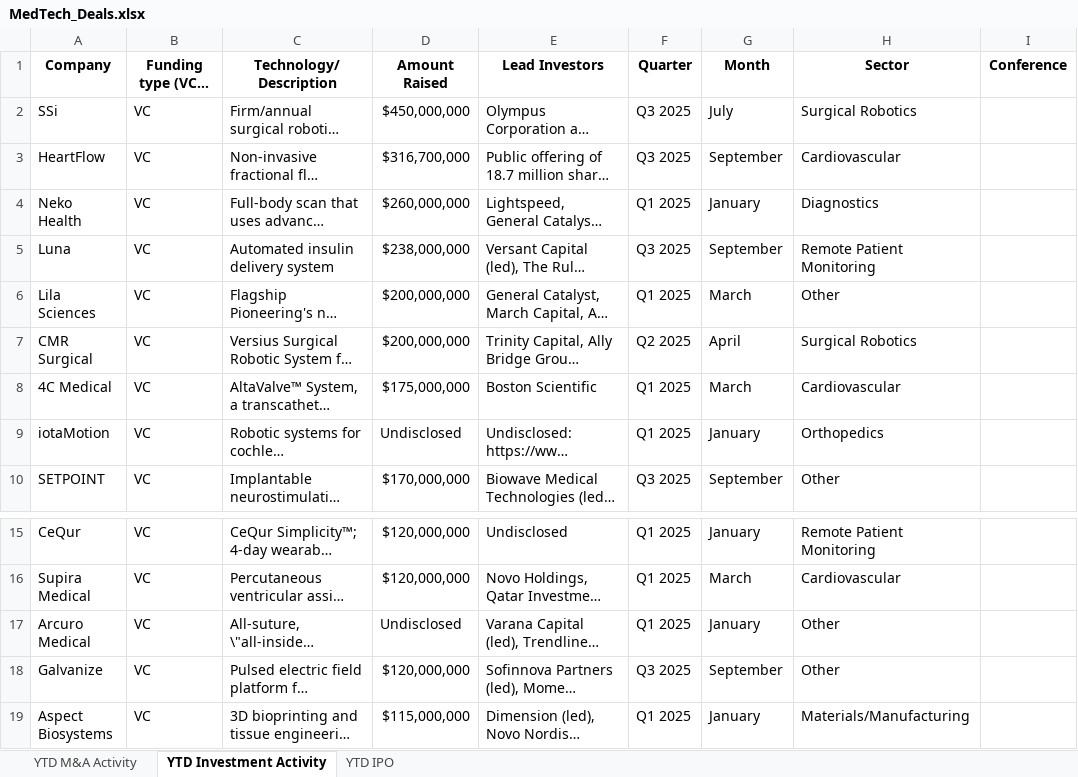
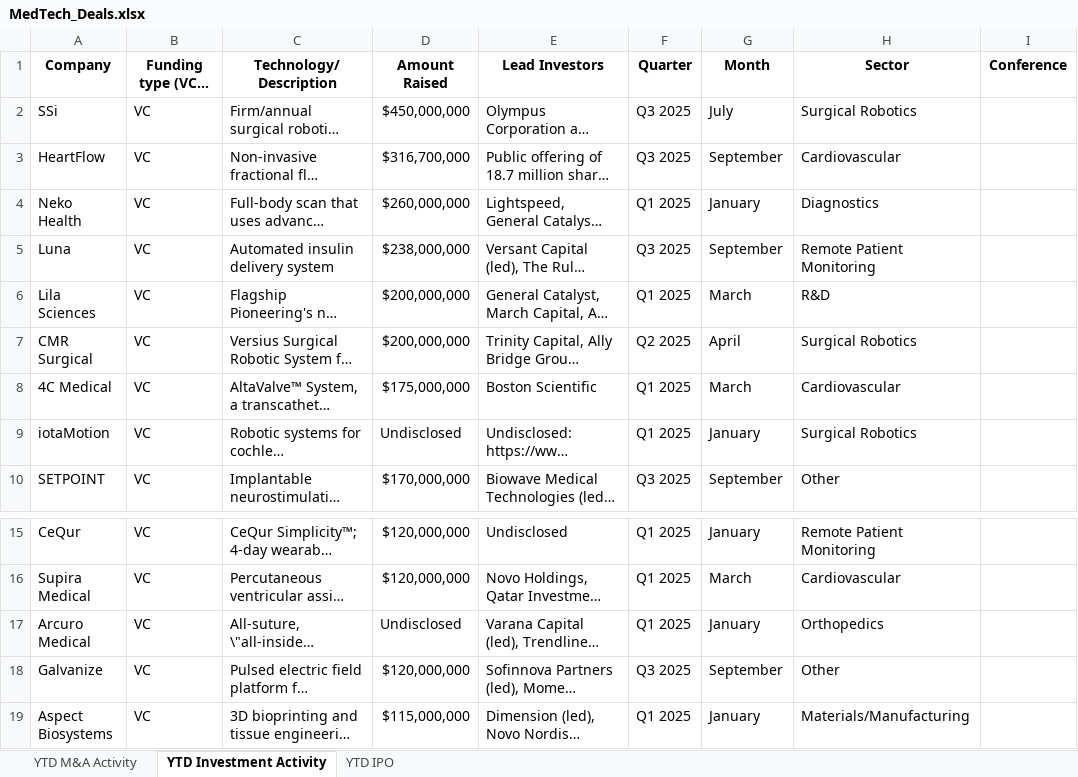
Before and after one commit to hperic1/medtech-dashboard, an Excel workbook: MedTech_Deals.xlsx, sheet YTD Investment Activity, drawn as a sheet; only a part is shown, gaps mark what is left out; long unchanged cells end in …; values as stored, in another font and other column widths than the file's, no borders; the diff names each change by its address in the sheet, - before the commit and + after, or states it on an @@ line.

Commit message:
Update MedTech_Deals.xlsx

```diff
--- a/MedTech_Deals.xlsx (sheet YTD Investment Activity)
+++ b/MedTech_Deals.xlsx (sheet YTD Investment Activity)
-H6 (Sector): Other
+H6 (Sector): R&D
-H9 (Sector): Orthopedics
+H9 (Sector): Surgical Robotics
-H17 (Sector): Other
+H17 (Sector): Orthopedics
```
